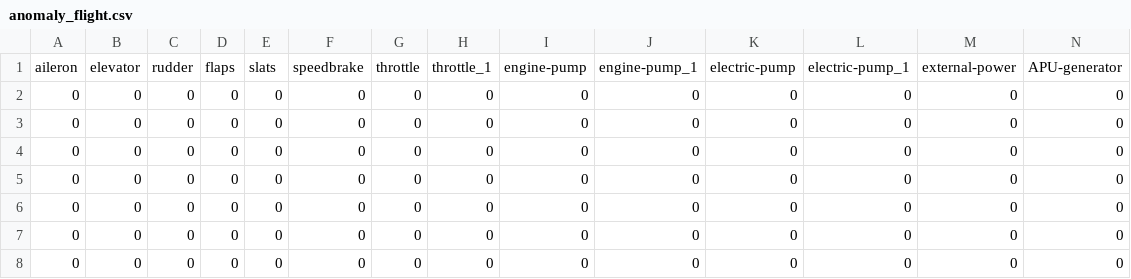
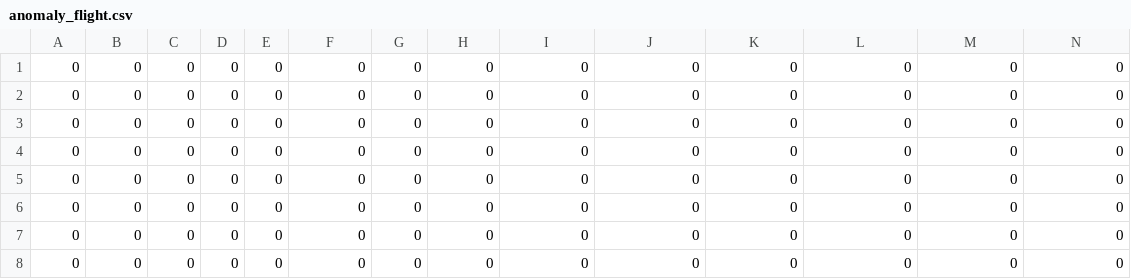
Before and after one commit to noamiel/AdvancedProgrammingWebApp, a CSV file: REST_API/uploads/anomaly_flight.csv, drawn as a sheet; only a part is shown; the shorter side is filled out with more unchanged rows; rows hold the shown columns only; the diff names each change by its address in the sheet, - before the commit and + after, or states it on an @@ line.

```diff
--- a/REST_API/uploads/anomaly_flight.csv
+++ b/REST_API/uploads/anomaly_flight.csv
-row 1: aileron | elevator | rudder | flaps | slats | speedbrake | throttle | throttle_1 | engine-pump | engine-pump_1 | electric-pump | electric-pump_1 | external-power | APU-generator
```
Also changed, not shown: REST_API/uploads/reg_flight.csv, 1 other file.
